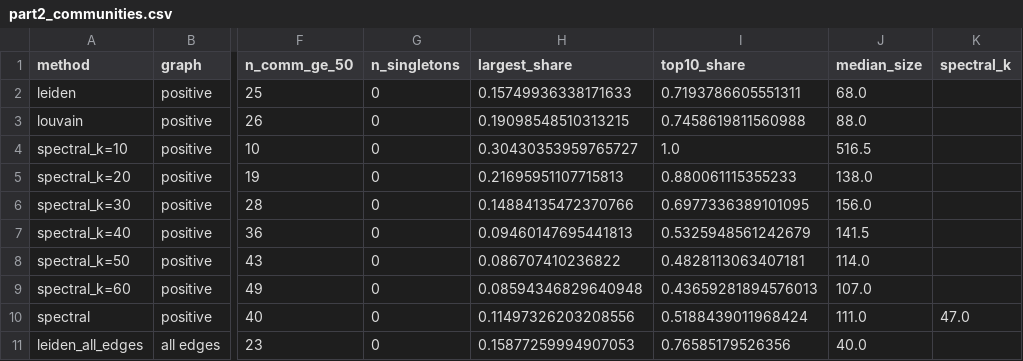
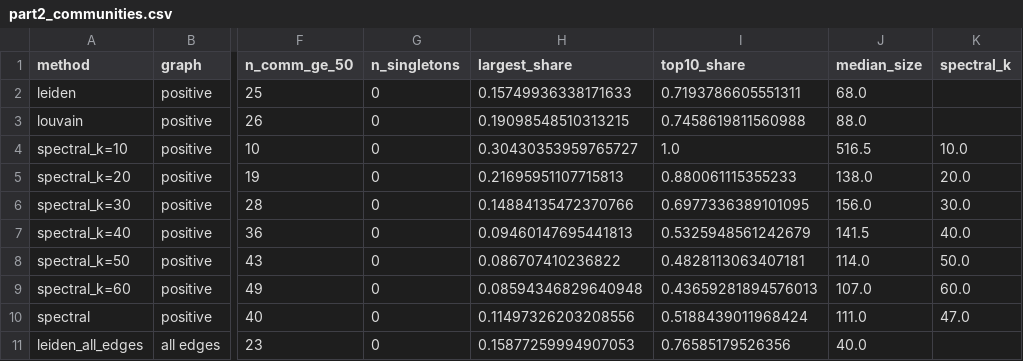
Before and after one commit to Raaif-Yousuf/subreddit-conflict-networks, a CSV file: results/part2_communities.csv, drawn as a sheet; only a part is shown, gaps mark what is left out; the diff names each change by its address in the sheet, - before the commit and + after, or states it on an @@ line.

```diff
--- a/results/part2_communities.csv
+++ b/results/part2_communities.csv
-K4 (spectral_k): (empty)
+K4 (spectral_k): 10.0
-K5 (spectral_k): (empty)
+K5 (spectral_k): 20.0
-K6 (spectral_k): (empty)
+K6 (spectral_k): 30.0
-K7 (spectral_k): (empty)
+K7 (spectral_k): 40.0
-K8 (spectral_k): (empty)
+K8 (spectral_k): 50.0
-K9 (spectral_k): (empty)
+K9 (spectral_k): 60.0
```
Also changed, not shown: results/part2_hostility_long.csv, results/part2_hostility_matrix.csv, 11 other files.
